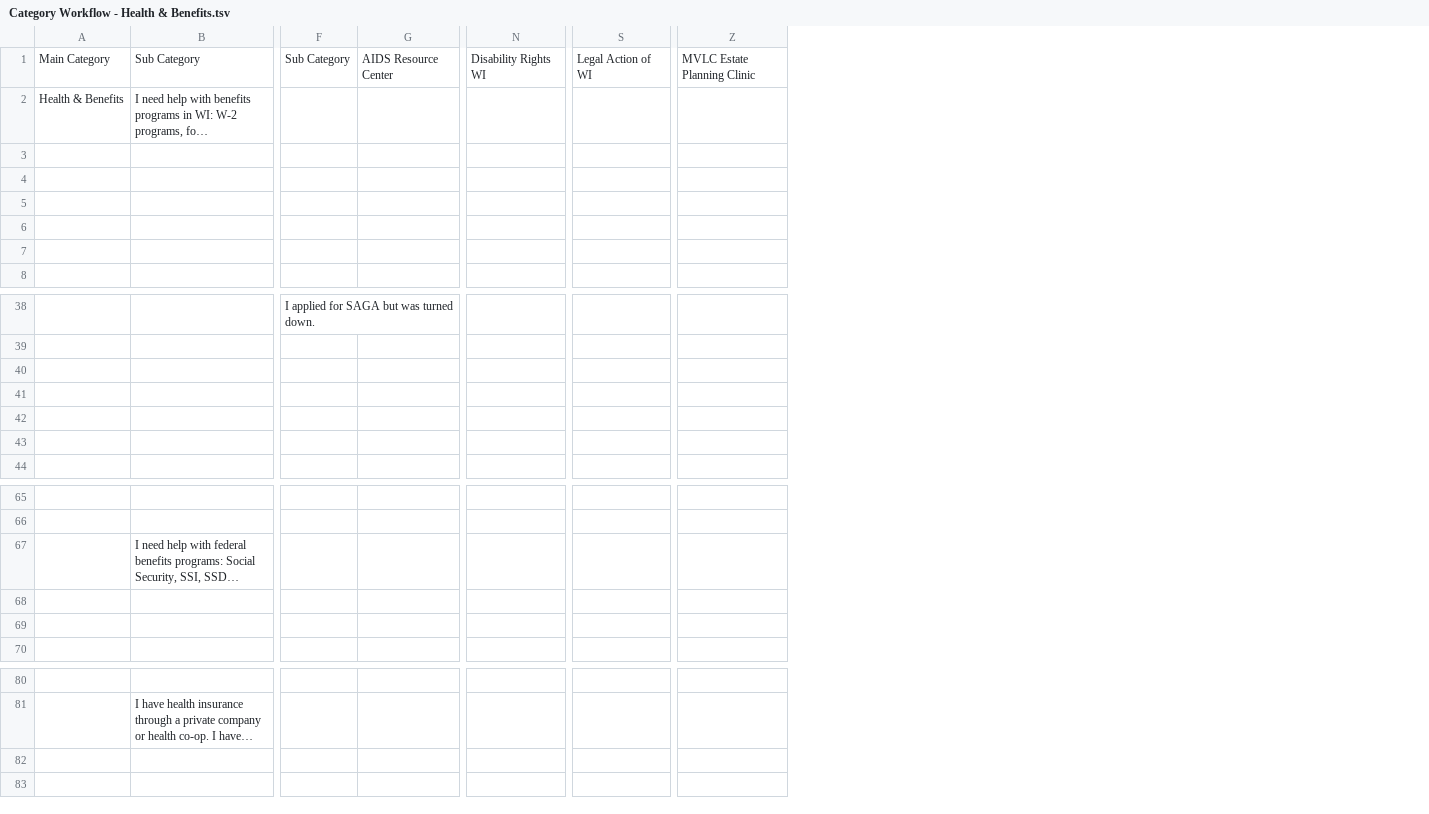
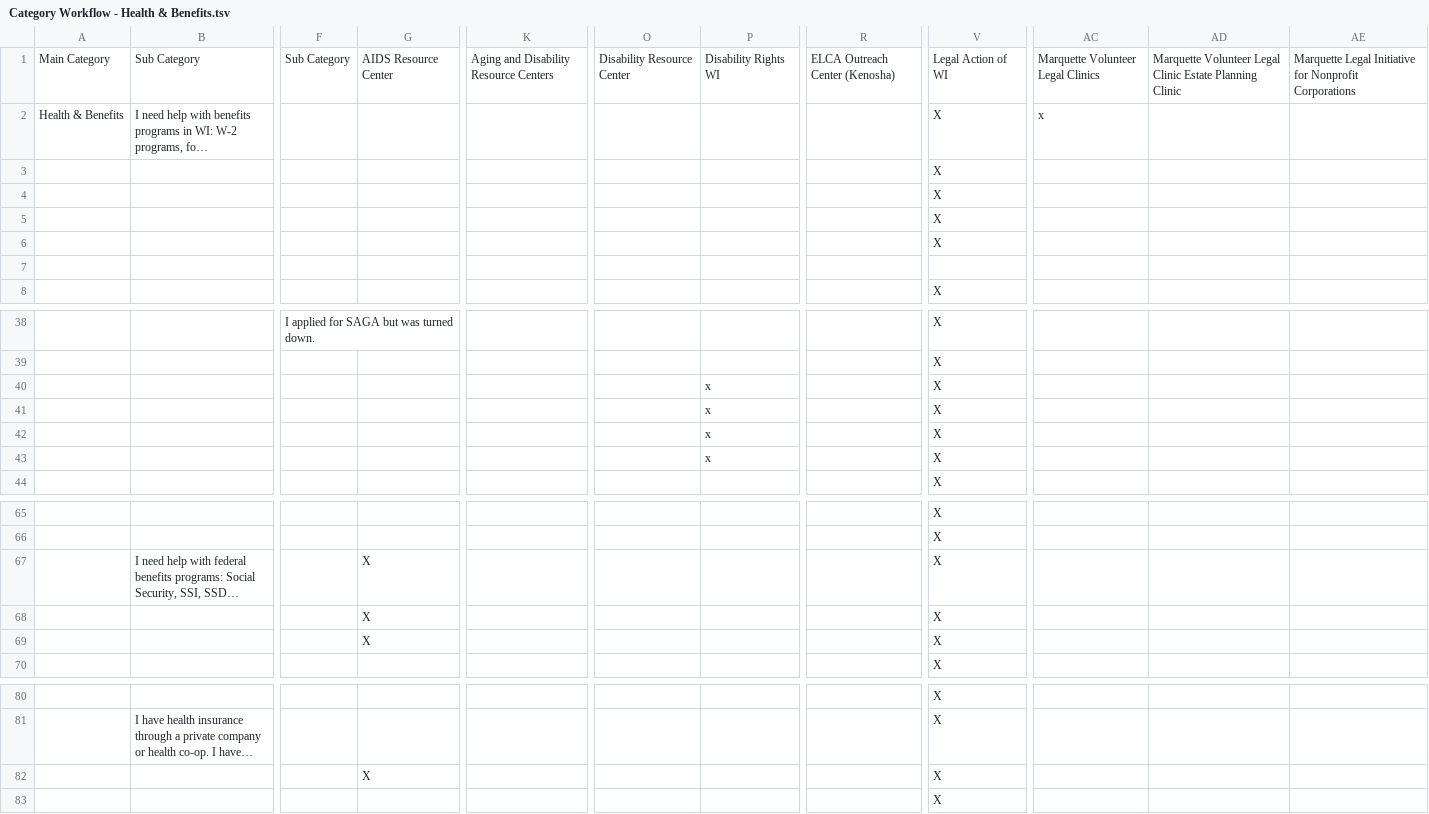
Before and after one commit to msoeSE/legalAidFinder, a TSV file: tools/Category Workflow - Health & Benefits.tsv, drawn as a sheet; only a part is shown, gaps mark what is left out; long unchanged cells end in …; removed rows and columns are numbered as before the commit, all else as after; the diff names each change by its address in the sheet, - before the commit and + after, or states it on an @@ line.

```diff
--- a/tools/Category Workflow - Health & Benefits.tsv
+++ b/tools/Category Workflow - Health & Benefits.tsv
+column K, row 1: Aging and Disability Resource Centers
+column O, row 1: Disability Resource Center
+column R, row 1: ELCA Outreach Center (Kenosha)
-column S, row 1: Legal Action of WI
+column V, rows 1-8: Legal Action of WI | X | X | X | X | X |  | X; rows 38-44: all X; rows 65-70: all X; rows 80-83: all X
-column Z, row 1: MVLC Estate Planning Clinic
+column AC, rows 1-2: Marquette Volunteer Legal Clinics | x
+column AD, row 1: Marquette Volunteer Legal Clinic Estate Planning Clinic
+column AE, row 1: Marquette Legal Initiative for Nonprofit Corporations
-P40:P43: (empty)
+P40:P43: x
-G67:G69: (empty)
+G67:G69: X
-G82: (empty)
+G82: X
```
Also changed, not shown: tools/Category Workflow - Business & Work.tsv, tools/Category Workflow - Crime & Traffic.tsv, 10 other files.
